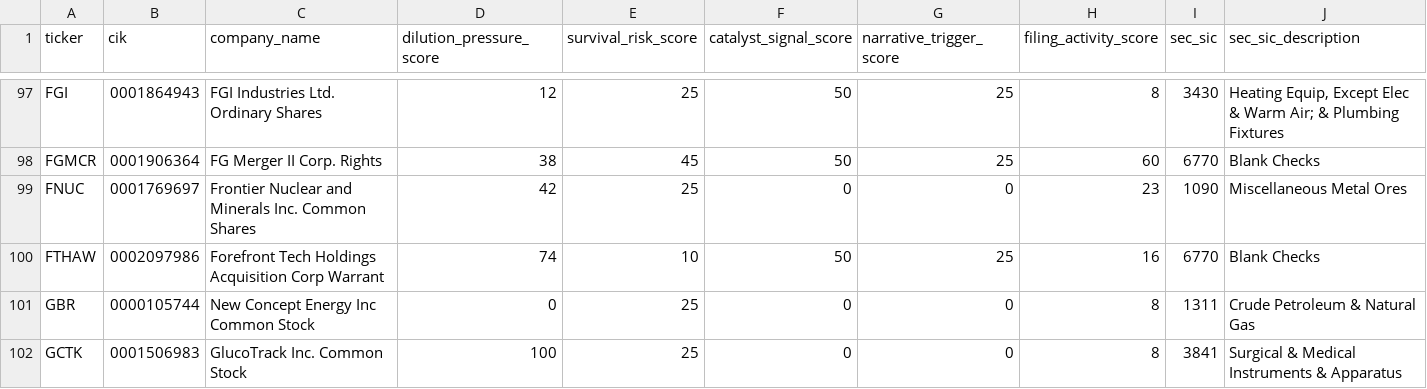
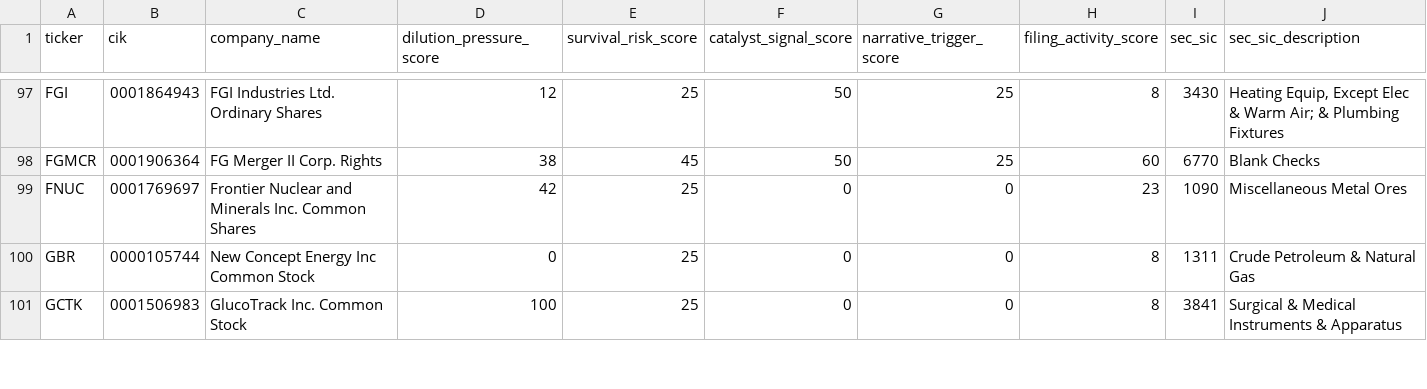
Before and after one commit to Kastnermj/mysterymachine, a CSV file: data/processed/sec_filing_signals.csv, drawn as a sheet; only a part is shown, gaps mark what is left out; rows hold the shown columns only; the diff names each change by its address in the sheet, - before the commit and + after, or states it on an @@ line.

```diff
--- a/data/processed/sec_filing_signals.csv
+++ b/data/processed/sec_filing_signals.csv
-row 100: FTHAW | 0002097986 | Forefront Tech Holdings Acquisition Corp Warrant | 74 | 10 | 50 | 25 | 16 | 6770 | Blank Checks
```
Also changed, not shown: data/processed/event_shocks.csv, data/processed/fundamentals_stub.csv, 10 other files.
